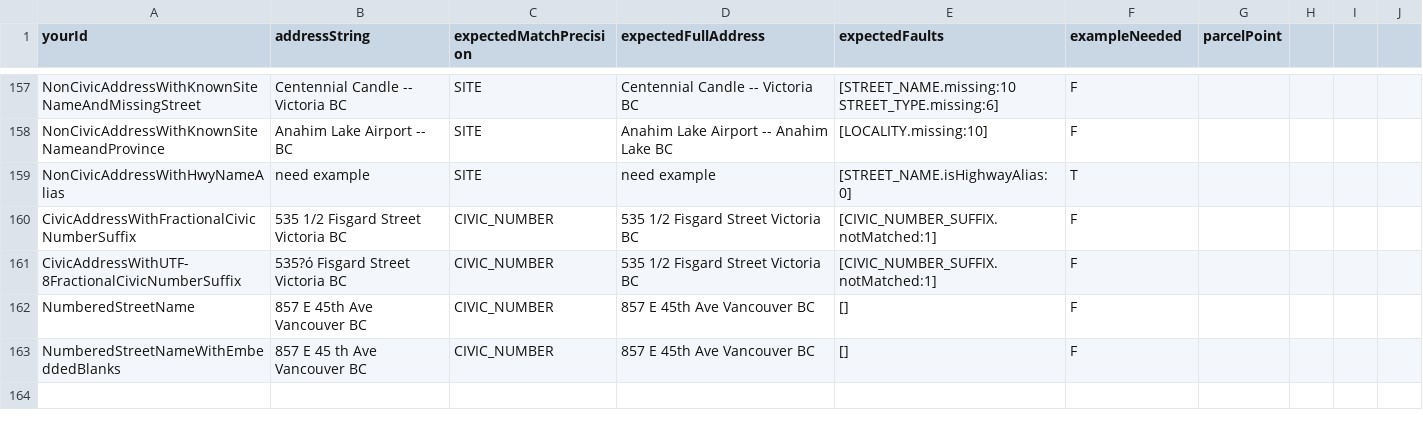
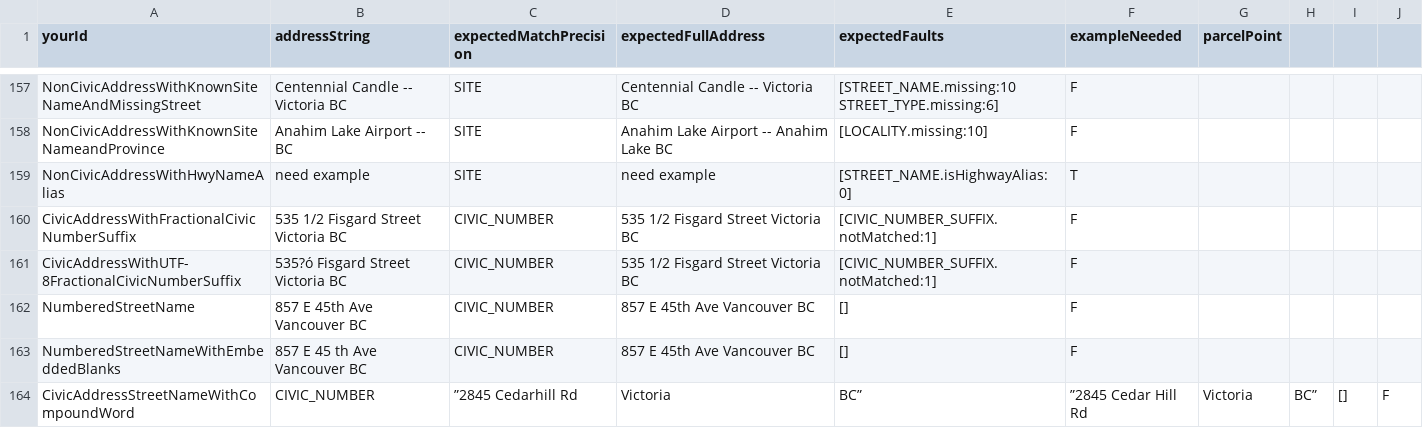
Before and after one commit to cmhodgson/ols-geocoder, a CSV file: atp_addresses.csv, drawn as a sheet; only a part is shown, gaps mark what is left out; the diff names each change by its address in the sheet, - before the commit and + after, or states it on an @@ line.

Commit message:
Update atp_addresses.csv

```diff
--- a/atp_addresses.csv
+++ b/atp_addresses.csv
+row 164: CivicAddressStreetNameWithCompoundWord | CIVIC_NUMBER | ”2845 Cedarhill Rd | Victoria | BC” | ”2845 Cedar Hill Rd | Victoria | BC” | [] | F
```
